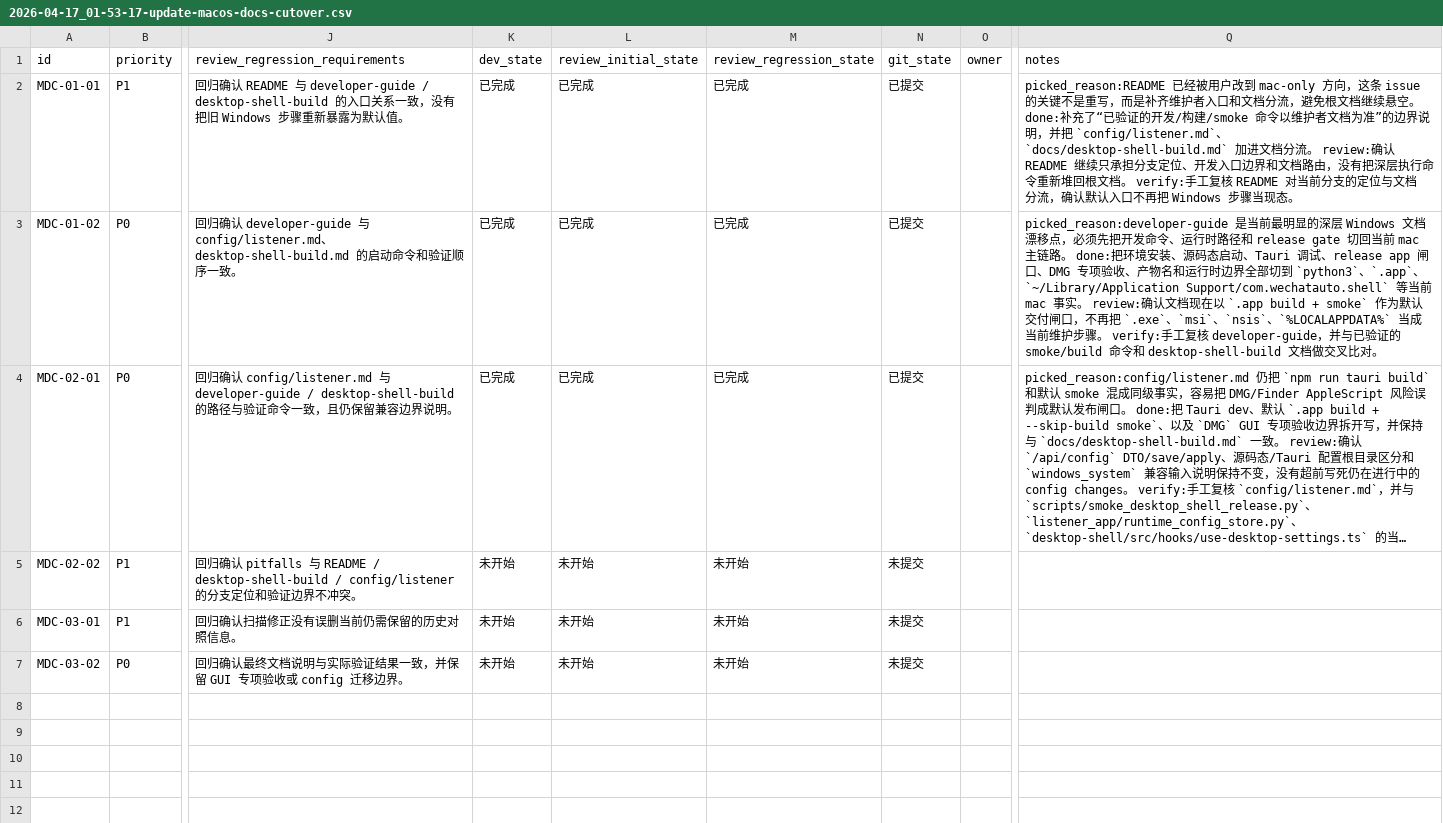
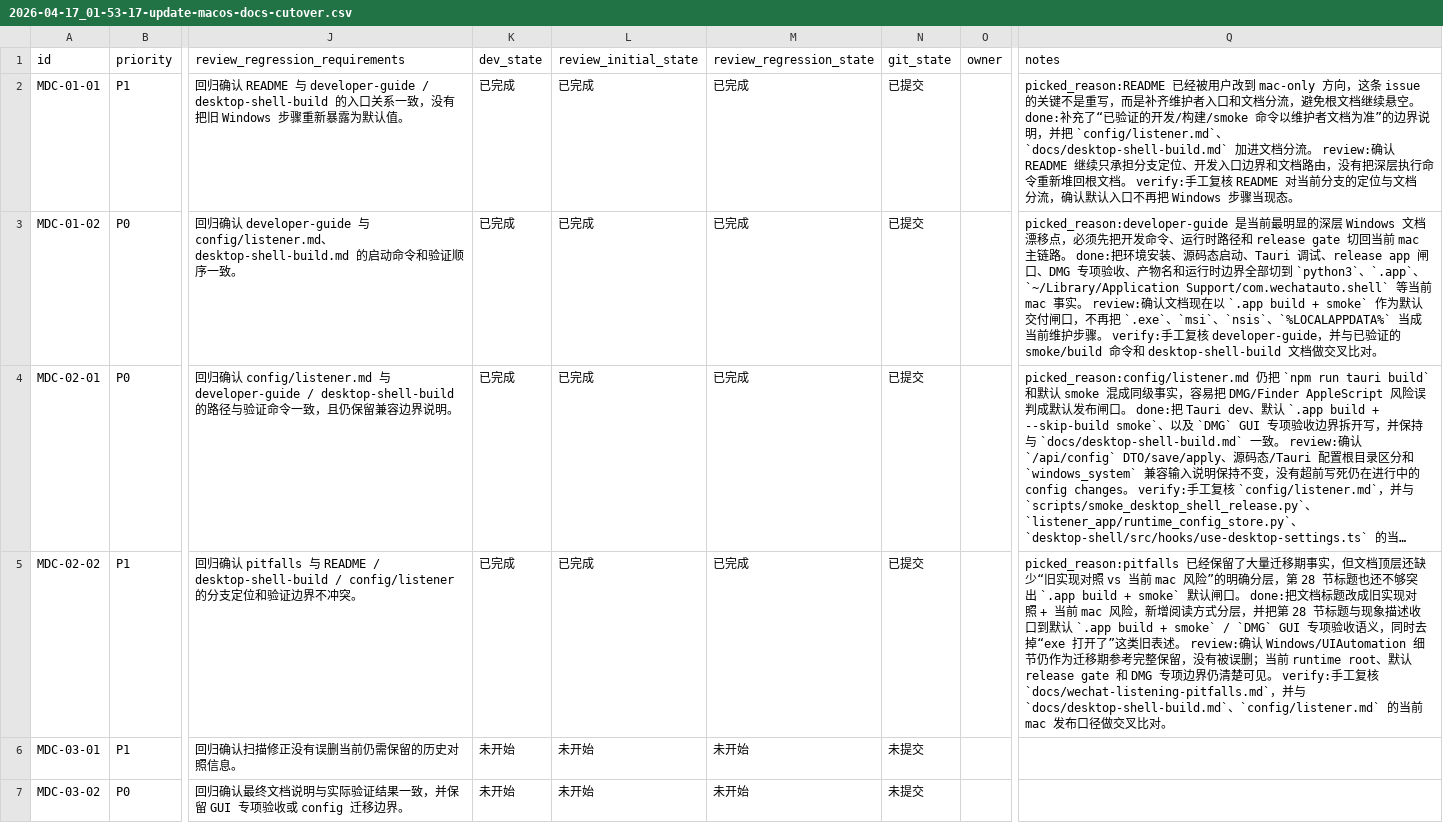
Before and after one commit to Loveyless/wechat-pc-auto, a CSV file: issues/2026-04-17_01-53-17-update-macos-docs-cutover.csv, drawn as a sheet; only a part is shown, gaps mark what is left out; long unchanged cells end in …; the diff names each change by its address in the sheet, - before the commit and + after, or states it on an @@ line.

Commit message:
docs(pitfalls): 重标旧实现与 mac 风险边界
MDC-02-02

```diff
--- a/issues/2026-04-17_01-53-17-update-macos-docs-cutover.csv
+++ b/issues/2026-04-17_01-53-17-update-macos-docs-cutover.csv
-K5 (dev_state): 未开始
+K5 (dev_state): 已完成
-L5 (review_initial_state): 未开始
+L5 (review_initial_state): 已完成
-M5 (review_regression_state): 未开始
+M5 (review_regression_state): 已完成
-N5 (git_state): 未提交
+N5 (git_state): 已提交
-Q5 (notes): (empty)
+Q5 (notes): picked_reason:pitfalls 已经保留了大量迁移期事实，但文档顶层还缺少“旧实现对照 vs 当前 mac 风险”的明确分层，第 28 节标题也还不够突出 `.app build + smoke` 默认闸口。 done:把文档标题改成旧实现对照 + 当前 mac 风险，新增阅读方式分层，并把第 28 节标题与现象描述收口到默认 `.app build + smoke` / `DMG` GUI 专项验收语义，同时去掉“exe 打开了”这类旧表述。 review:确认 Windows/UIAutomation 细节仍作为迁移期参考完整保留，没有被误删；当前 runtime root、默认 release gate 和 DMG 专项边界仍清楚可见。 verify:手工复核 `docs/wechat-listening-pitfalls.md`，并与 `docs/desktop-shell-build.md`、`config/listener.md` 的当前 mac 发布口径做交叉比对。
```
Also changed, not shown: 1 other file.
